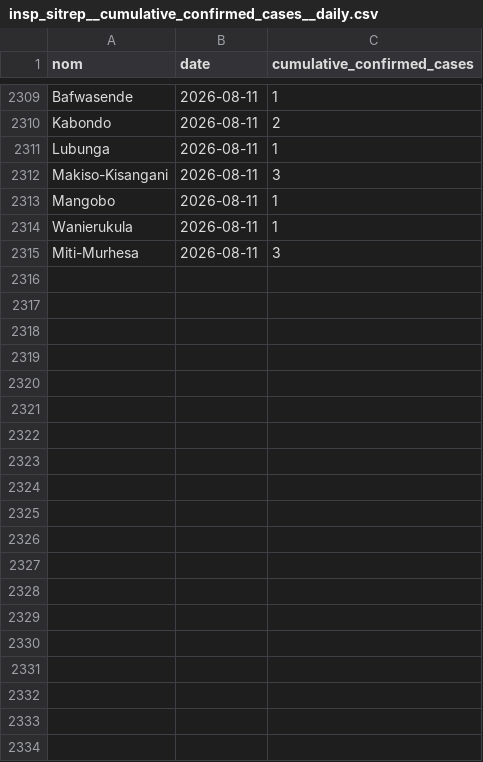
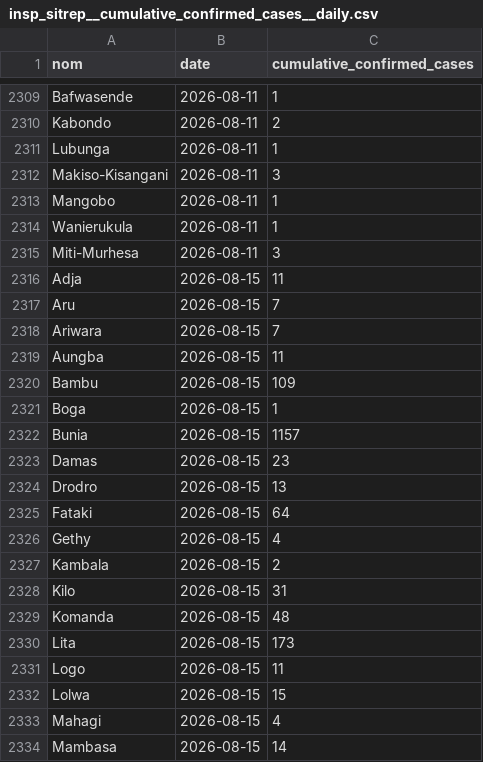
Before and after one commit to INRB-UMIE/BDBV2026-Data, a CSV file: data/insp_sitrep/processed/insp_sitrep__cumulative_confirmed_cases__daily.csv, drawn as a sheet; only a part is shown, gaps mark what is left out; the diff covers the shown part only; the diff names each change by its address in the sheet, - before the commit and + after, or states it on an @@ line.

```diff
--- a/data/insp_sitrep/processed/insp_sitrep__cumulative_confirmed_cases__daily.csv
+++ b/data/insp_sitrep/processed/insp_sitrep__cumulative_confirmed_cases__daily.csv
+row 2316: Adja | 2026-08-15 | 11
+row 2317: Aru | 2026-08-15 | 7
+row 2318: Ariwara | 2026-08-15 | 7
+row 2319: Aungba | 2026-08-15 | 11
+row 2320: Bambu | 2026-08-15 | 109
+row 2321: Boga | 2026-08-15 | 1
+row 2322: Bunia | 2026-08-15 | 1157
+row 2323: Damas | 2026-08-15 | 23
+row 2324: Drodro | 2026-08-15 | 13
+row 2325: Fataki | 2026-08-15 | 64
+row 2326: Gethy | 2026-08-15 | 4
+row 2327: Kambala | 2026-08-15 | 2
+row 2328: Kilo | 2026-08-15 | 31
+row 2329: Komanda | 2026-08-15 | 48
+row 2330: Lita | 2026-08-15 | 173
+row 2331: Logo | 2026-08-15 | 11
+row 2332: Lolwa | 2026-08-15 | 15
+row 2333: Mahagi | 2026-08-15 | 4
+row 2334: Mambasa | 2026-08-15 | 14
```
Also changed, not shown: 36 added rows elsewhere in this file, data/insp_sitrep/processed/insp_sitrep__cumulative_confirmed_deaths__daily.csv, data/insp_sitrep/processed/insp_sitrep__national_cumulative_confirmed_cases__daily.csv, 6 other files.
